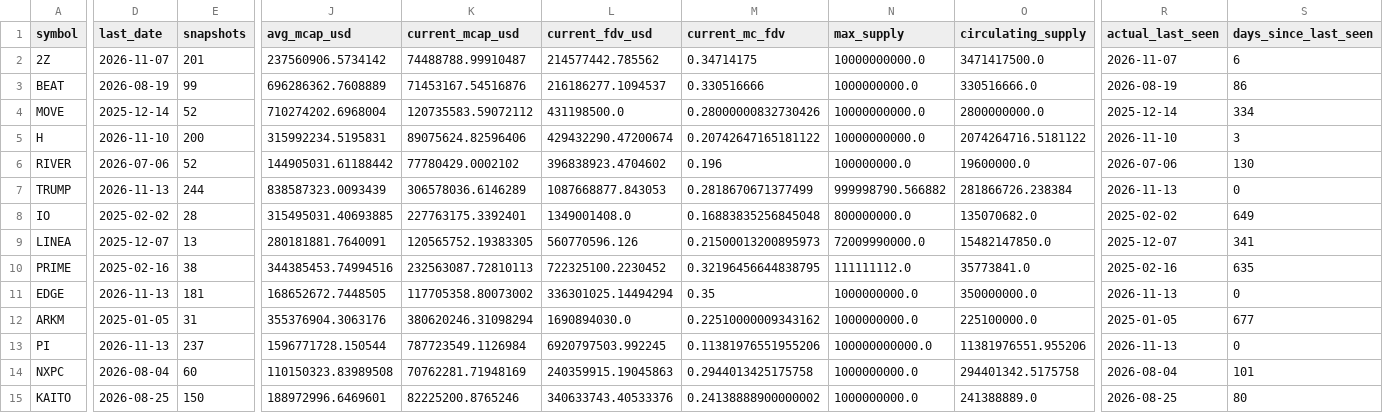
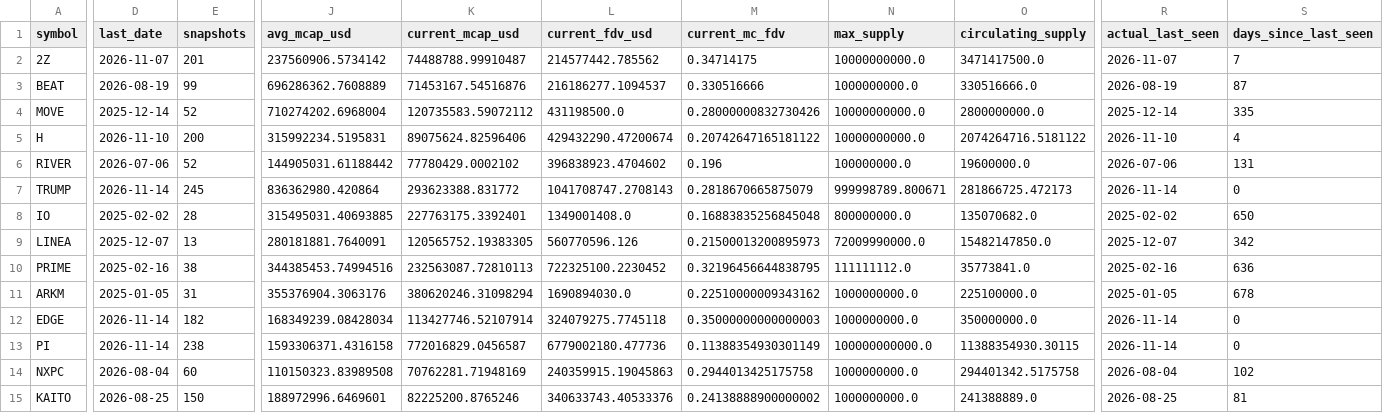
Before and after one commit to udipta-dev/rank-radar, a CSV file: data/out/table_low_float_decliners.csv, drawn as a sheet; only a part is shown, gaps mark what is left out; removed rows and columns are numbered as before the commit, all else as after; rows hold the shown columns only; the diff covers the shown part only; the diff names each change by its address in the sheet, - before the commit and + after, or states it on an @@ line.

```diff
--- a/data/out/table_low_float_decliners.csv
+++ b/data/out/table_low_float_decliners.csv
-S2 (days_since_last_seen): 6
+S2 (days_since_last_seen): 7
-S3 (days_since_last_seen): 86
+S3 (days_since_last_seen): 87
-S4 (days_since_last_seen): 334
+S4 (days_since_last_seen): 335
-S5 (days_since_last_seen): 3
+S5 (days_since_last_seen): 4
-S6 (days_since_last_seen): 130
+S6 (days_since_last_seen): 131
-D7 (last_date): 2026-11-13
+D7 (last_date): 2026-11-14
-E7 (snapshots): 244
+E7 (snapshots): 245
-J7 (avg_mcap_usd): 838587323.0093439
+J7 (avg_mcap_usd): 836362980.420864
-K7 (current_mcap_usd): 306578036.6146289
+K7 (current_mcap_usd): 293623388.831772
-L7 (current_fdv_usd): 1087668877.843053
+L7 (current_fdv_usd): 1041708747.2708143
-M7 (current_mc_fdv): 0.2818670671377499
+M7 (current_mc_fdv): 0.2818670665875079
-N7 (max_supply): 999998790.566882
+N7 (max_supply): 999998789.800671
-O7 (circulating_supply): 281866726.238384
+O7 (circulating_supply): 281866725.472173
-R7 (actual_last_seen): 2026-11-13
+R7 (actual_last_seen): 2026-11-14
-S8 (days_since_last_seen): 649
+S8 (days_since_last_seen): 650
-S9 (days_since_last_seen): 341
+S9 (days_since_last_seen): 342
-S10 (days_since_last_seen): 635
+S10 (days_since_last_seen): 636
-row 11: EDGE | 2026-11-13 | 181 | 168652672.7448505 | 117705358.80073002 | 336301025.14494294 | 0.35 | 1000000000.0 | 350000000.0 | 2026-11-13 | 0
-S11 (days_since_last_seen): 677
+S11 (days_since_last_seen): 678
+row 12: EDGE | 2026-11-14 | 182 | 168349239.08428034 | 113427746.52107914 | 324079275.7745118 | 0.35000000000000003 | 1000000000.0 | 350000000.0 | 2026-11-14 | 0
-D13 (last_date): 2026-11-13
+D13 (last_date): 2026-11-14
-E13 (snapshots): 237
+E13 (snapshots): 238
-J13 (avg_mcap_usd): 1596771728.150544
+J13 (avg_mcap_usd): 1593306371.4316158
-K13 (current_mcap_usd): 787723549.1126984
+K13 (current_mcap_usd): 772016829.0456587
-L13 (current_fdv_usd): 6920797503.992245
+L13 (current_fdv_usd): 6779002180.477736
-M13 (current_mc_fdv): 0.11381976551955206
+M13 (current_mc_fdv): 0.11388354930301149
-O13 (circulating_supply): 11381976551.955206
+O13 (circulating_supply): 11388354930.30115
-R13 (actual_last_seen): 2026-11-13
+R13 (actual_last_seen): 2026-11-14
-S14 (days_since_last_seen): 101
+S14 (days_since_last_seen): 102
-S15 (days_since_last_seen): 80
+S15 (days_since_last_seen): 81
```
Also changed, not shown: 1 added row, 2 removed rows and 20 edited cells elsewhere in this file, data/out/table_climbers_overall.csv, data/out/table_high_conviction_climbers.csv, 15 other files.
